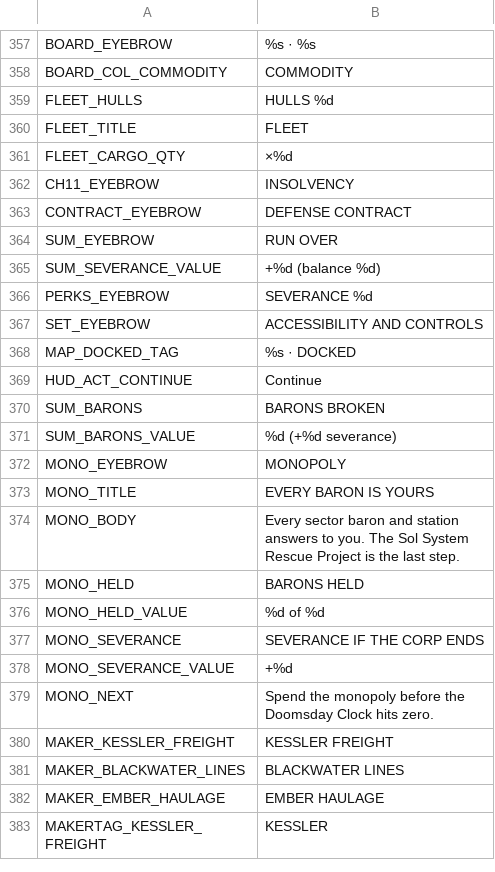
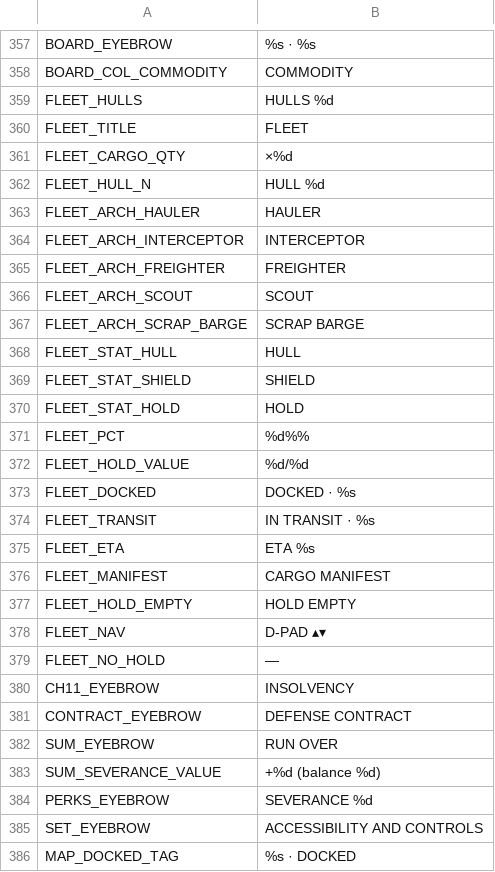
Before and after one commit to brockventures/agora-roguelike, a CSV file: game/localization/agora_strings.csv, drawn as a sheet; only a part is shown, gaps mark what is left out; the shorter side is filled out with more unchanged rows.

```diff
--- a/game/localization/agora_strings.csv
+++ b/game/localization/agora_strings.csv
@@ -361,2 +361,20 @@ FLEET_TITLE,FLEET
 FLEET_CARGO_QTY,×%d
+FLEET_HULL_N,HULL %d
+FLEET_ARCH_HAULER,HAULER
+FLEET_ARCH_INTERCEPTOR,INTERCEPTOR
+FLEET_ARCH_FREIGHTER,FREIGHTER
+FLEET_ARCH_SCOUT,SCOUT
+FLEET_ARCH_SCRAP_BARGE,SCRAP BARGE
+FLEET_STAT_HULL,HULL
+FLEET_STAT_SHIELD,SHIELD
+FLEET_STAT_HOLD,HOLD
+FLEET_PCT,%d%%
+FLEET_HOLD_VALUE,%d/%d
+FLEET_DOCKED,DOCKED · %s
+FLEET_TRANSIT,IN TRANSIT · %s
+FLEET_ETA,ETA %s
+FLEET_MANIFEST,CARGO MANIFEST
+FLEET_HOLD_EMPTY,HOLD EMPTY
+FLEET_NAV,D-PAD ▴▾
+FLEET_NO_HOLD,—
 CH11_EYEBROW,INSOLVENCY
```
Also changed, not shown: 16 other files.
